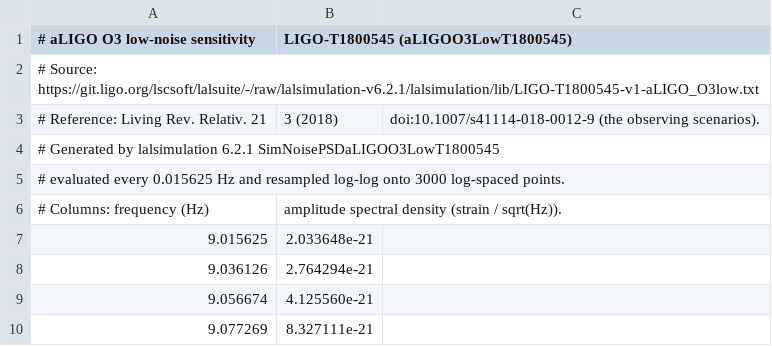
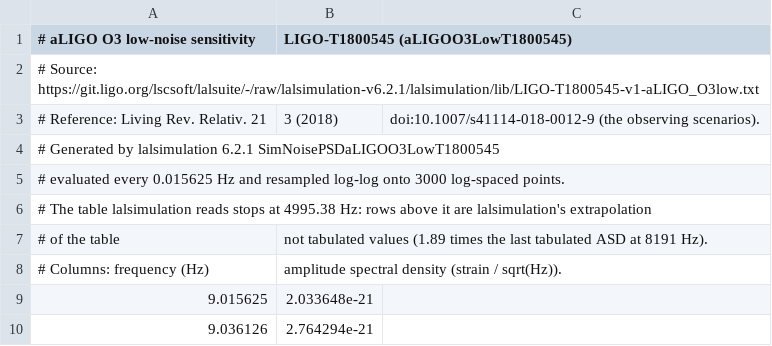
Before and after one commit to mrknorman/gravyflow, a CSV file: gravyflow/res/noise_profiles/aligo_o3low_t1800545.csv, drawn as a sheet; only a part is shown; the shorter side is filled out with more unchanged rows.

```diff
--- a/gravyflow/res/noise_profiles/aligo_o3low_t1800545.csv
+++ b/gravyflow/res/noise_profiles/aligo_o3low_t1800545.csv
@@ -5,2 +5,4 @@
 # evaluated every 0.015625 Hz and resampled log-log onto 3000 log-spaced points.
+# The table lalsimulation reads stops at 4995.38 Hz: rows above it are lalsimulation's extrapolation
+# of the table, not tabulated values (1.89 times the last tabulated ASD at 8191 Hz).
 # Columns: frequency (Hz), amplitude spectral density (strain / sqrt(Hz)).
```
Also changed, not shown: gravyflow/res/noise_profiles/aligo_design_t1800044.csv, 5 other files.
